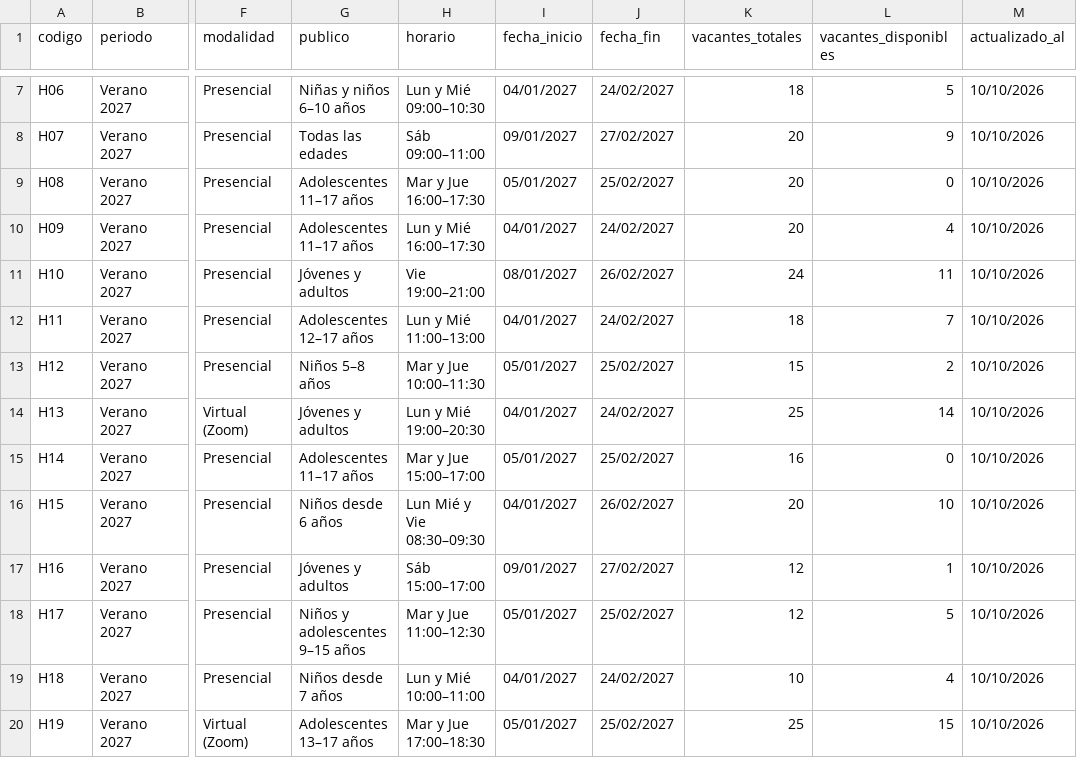
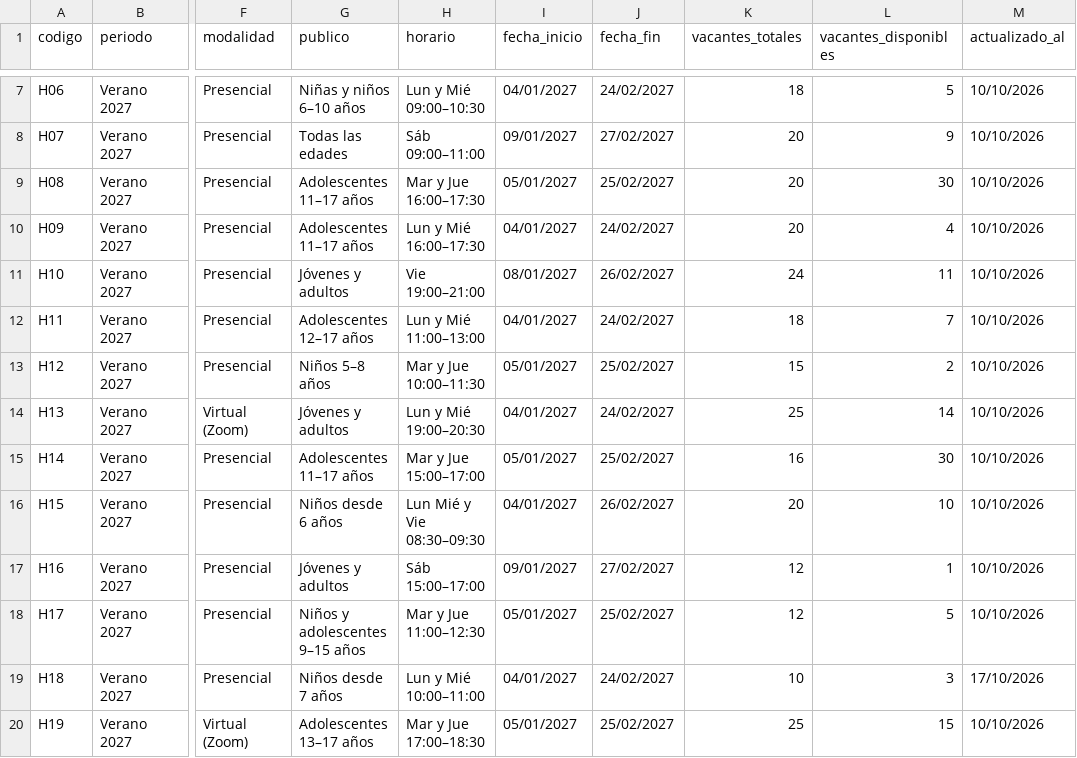
Before and after one commit to mych21/IS302-Inteligencia-Artificial, a CSV file: src/agent-framework-agent-basic-responses/datos/vacantes.csv, drawn as a sheet; only a part is shown, gaps mark what is left out; the diff names each change by its address in the sheet, - before the commit and + after, or states it on an @@ line.

```diff
--- a/src/agent-framework-agent-basic-responses/datos/vacantes.csv
+++ b/src/agent-framework-agent-basic-responses/datos/vacantes.csv
-L9 (vacantes_disponibles): 0
+L9 (vacantes_disponibles): 30
-L15 (vacantes_disponibles): 0
+L15 (vacantes_disponibles): 30
-L19 (vacantes_disponibles): 4
+L19 (vacantes_disponibles): 3
-M19 (actualizado_al): 10/10/2026
+M19 (actualizado_al): 17/10/2026
```
Also changed, not shown: src/agent-framework-agent-basic-responses/evaluacion/resultados.csv, src/agent-framework-agent-basic-responses/restringido/alumnos_sinteticos.csv, 10 other files.
